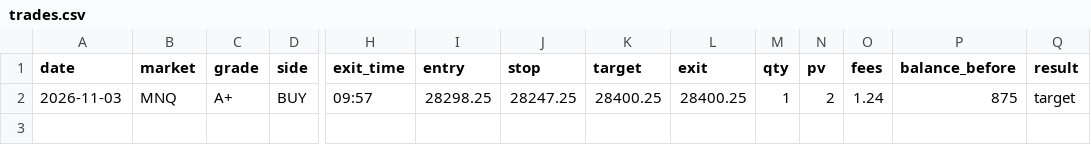
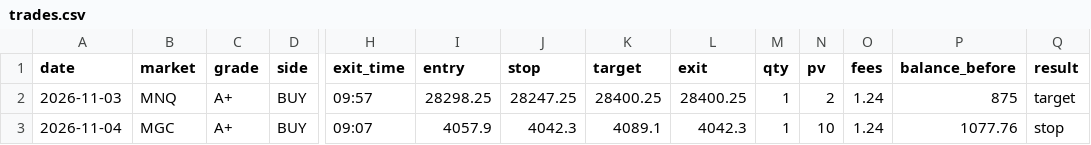
Before and after one commit to KirtanPatel04/choch-signals, a CSV file: journal/trades.csv, drawn as a sheet; only a part is shown, gaps mark what is left out; rows hold the shown columns only; the diff names each change by its address in the sheet, - before the commit and + after, or states it on an @@ line.

```diff
--- a/journal/trades.csv
+++ b/journal/trades.csv
+row 3: 2026-11-04 | MGC | A+ | BUY | 09:07 | 4057.9 | 4042.3 | 4089.1 | 4042.3 | 1 | 10 | 1.24 | 1077.76 | stop
```
Also changed, not shown: 59 other files.
